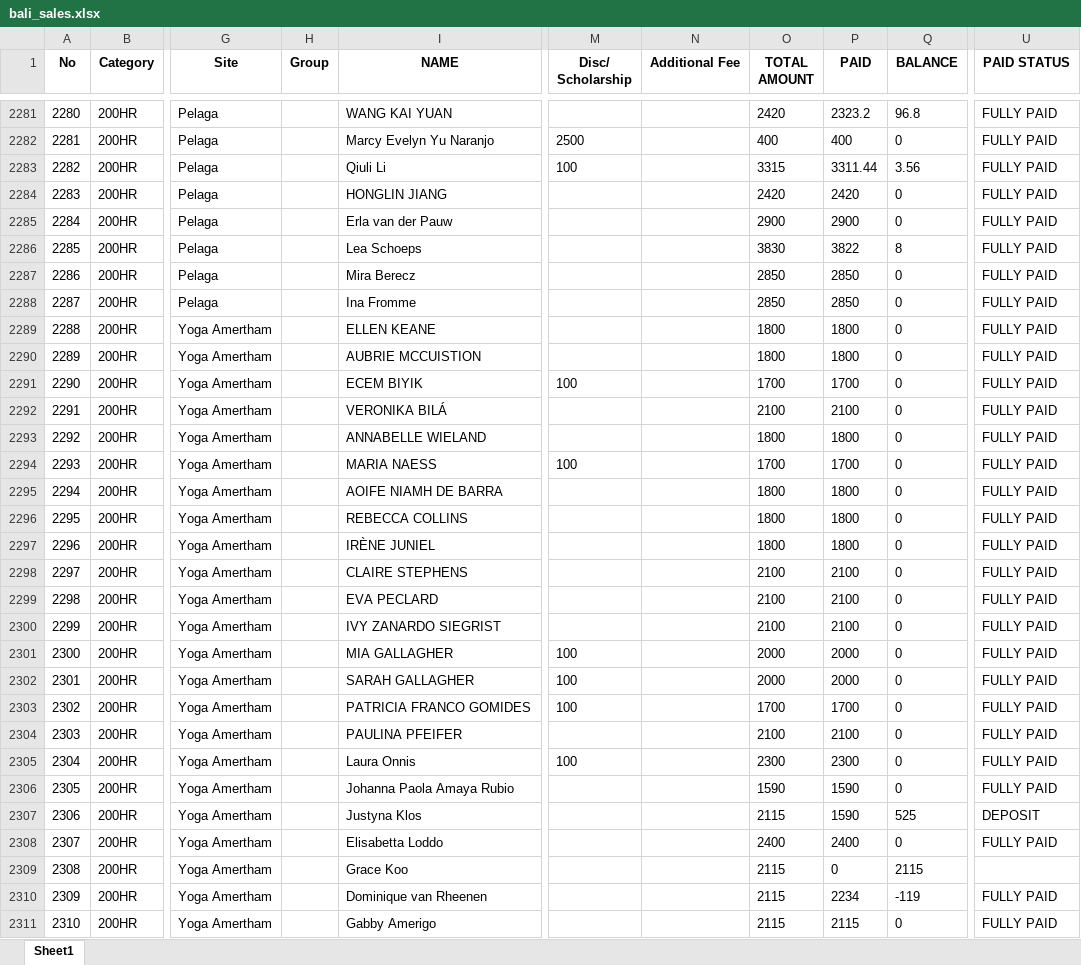
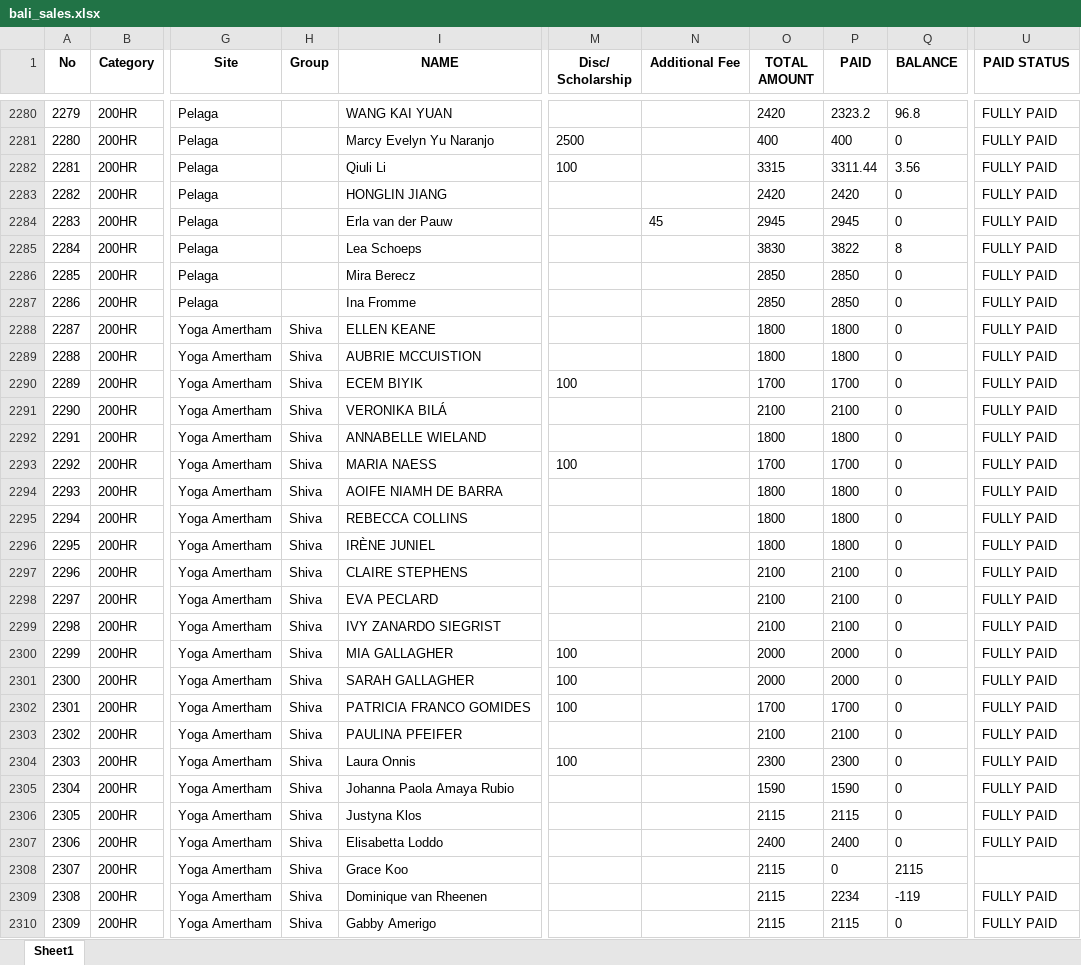
Before and after one commit to antoniusawe/sales-report, an Excel workbook: data/bali_sales.xlsx, sheet Sheet1, drawn as a sheet; only a part is shown, gaps mark what is left out; values as stored, in another font and other column widths than the file's, no borders; addresses are those after the commit; the diff covers the shown part only; the diff names each change by its address in the sheet, - before the commit and + after, or states it on an @@ line.

Commit message:
Update data/bali_sales.xlsx

```diff
--- a/data/bali_sales.xlsx (sheet Sheet1)
+++ b/data/bali_sales.xlsx (sheet Sheet1)
@@ column A (No) renumbered between rows 2225 and 2327 @@
-N2284 (Additional Fee): (empty)
+N2284 (Additional Fee): 45
-O2284 (TOTAL AMOUNT): 2900
+O2284 (TOTAL AMOUNT): 2945
-P2284 (PAID): 2900
+P2284 (PAID): 2945
-H2288:H2310 (Group): (empty)
+H2288:H2310 (Group): Shiva
-P2306 (PAID): 1590
+P2306 (PAID): 2115
-Q2306 (BALANCE): 525
+Q2306 (BALANCE): 0
-U2306 (PAID STATUS): DEPOSIT
+U2306 (PAID STATUS): FULLY PAID
```
Also changed, not shown: 3 added rows, 5 removed rows, 105 edited cells and cell formats elsewhere in this sheet.
